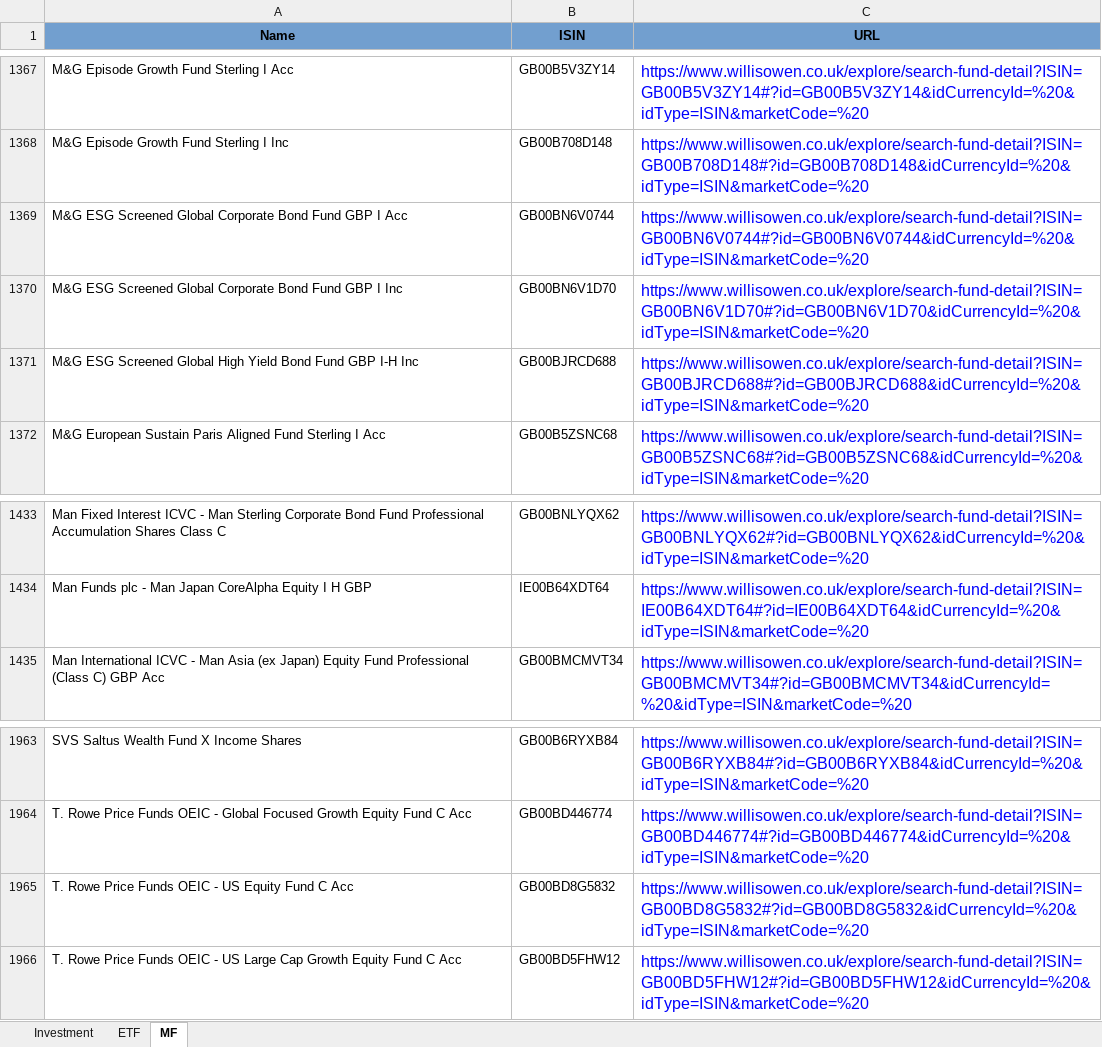
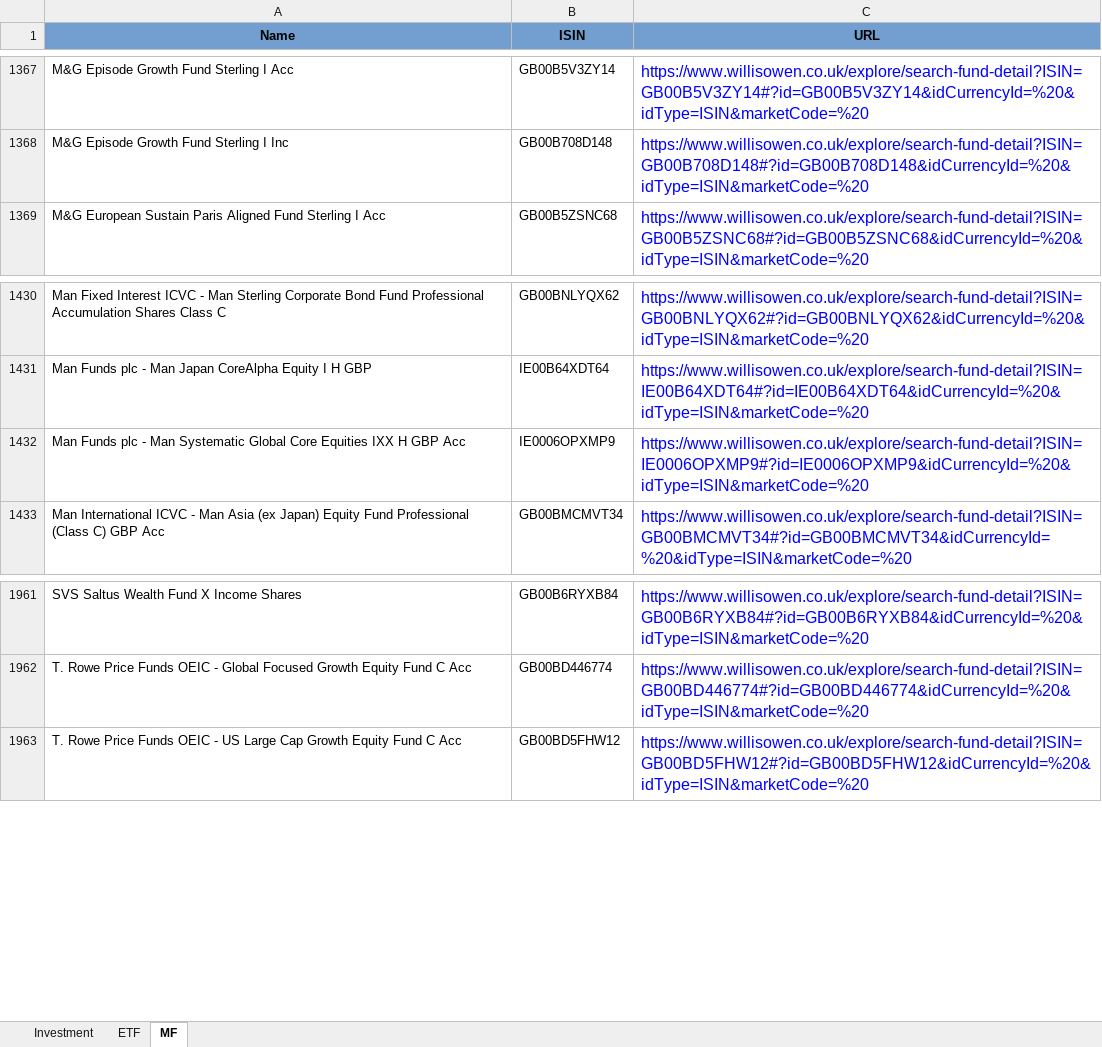
Before and after one commit to amineautomation2/concurrent-12, an Excel workbook: spreadsheet/willis_owen.xlsx, sheet MF, drawn as a sheet; only a part is shown, gaps mark what is left out; values as stored, in another font and other column widths than the file's, no borders; removed rows and columns are numbered as before the commit, all else as after; the diff names each change by its address in the sheet, - before the commit and + after, or states it on an @@ line.

```diff
--- a/spreadsheet/willis_owen.xlsx (sheet MF)
+++ b/spreadsheet/willis_owen.xlsx (sheet MF)
-row 1369: M&G ESG Screened Global Corporate Bond Fund GBP I Acc | GB00BN6V0744 | https://www.willisowen.co.uk/explore/search-fund-detail?ISIN=GB00BN6V0744#?id=GB00BN6V0744&idCurrencyId=%20&idType=ISIN&marketCode=%20
-row 1370: M&G ESG Screened Global Corporate Bond Fund GBP I Inc | GB00BN6V1D70 | https://www.willisowen.co.uk/explore/search-fund-detail?ISIN=GB00BN6V1D70#?id=GB00BN6V1D70&idCurrencyId=%20&idType=ISIN&marketCode=%20
-row 1371: M&G ESG Screened Global High Yield Bond Fund GBP I-H Inc | GB00BJRCD688 | https://www.willisowen.co.uk/explore/search-fund-detail?ISIN=GB00BJRCD688#?id=GB00BJRCD688&idCurrencyId=%20&idType=ISIN&marketCode=%20
+row 1432: Man Funds plc - Man Systematic Global Core Equities IXX H GBP Acc | IE0006OPXMP9 | https://www.willisowen.co.uk/explore/search-fund-detail?ISIN=IE0006OPXMP9#?id=IE0006OPXMP9&idCurrencyId=%20&idType=ISIN&marketCode=%20
-row 1965: T. Rowe Price Funds OEIC - US Equity Fund C Acc | GB00BD8G5832 | https://www.willisowen.co.uk/explore/search-fund-detail?ISIN=GB00BD8G5832#?id=GB00BD8G5832&idCurrencyId=%20&idType=ISIN&marketCode=%20
```
Also changed, not shown: sheet ETF.
